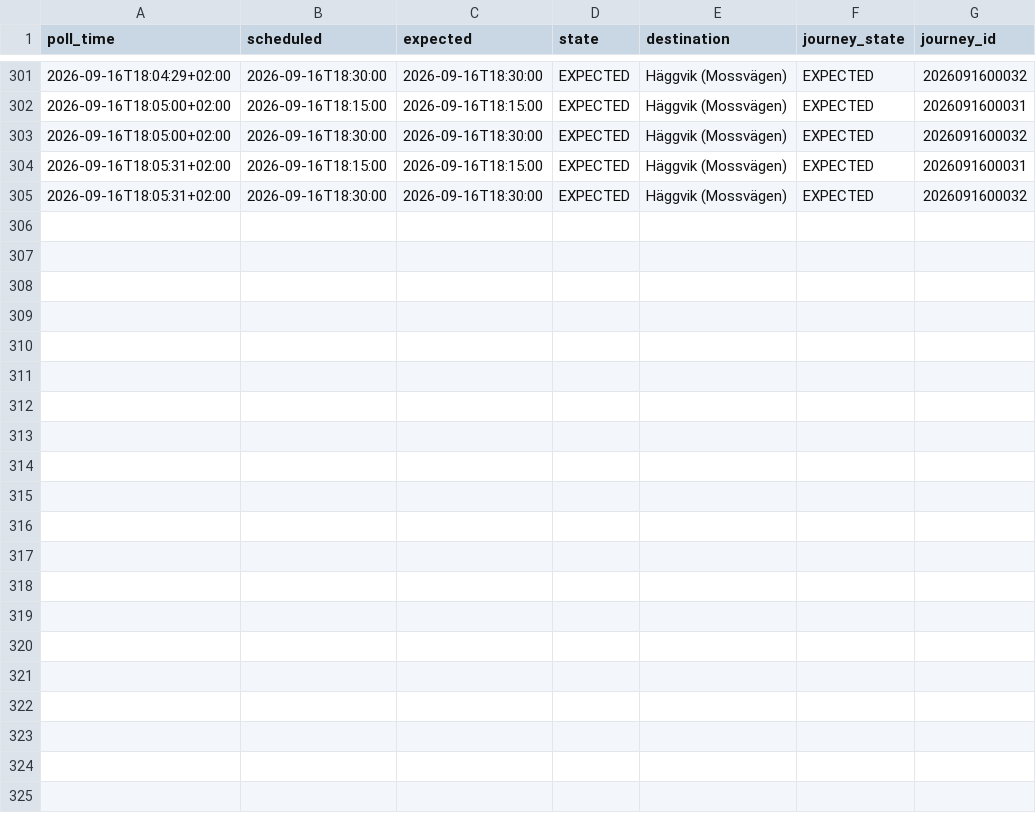
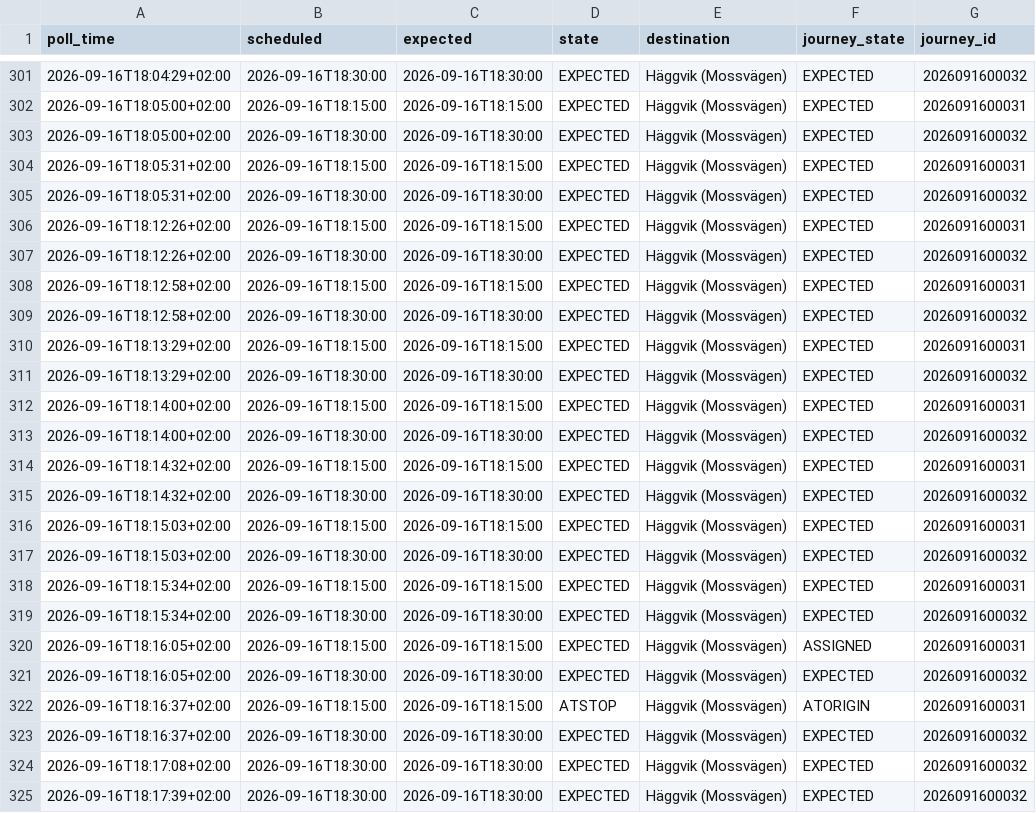
Before and after one commit to johanna86-sudo/sl-516-logg, a CSV file: data/afternoon/raw/2026-09-16.csv, drawn as a sheet; only a part is shown, gaps mark what is left out.

```diff
--- a/data/afternoon/raw/2026-09-16.csv
+++ b/data/afternoon/raw/2026-09-16.csv
@@ -305 +305,21 @@ poll_time,scheduled,expected,state,destination,journey_state,journey_id
 2026-09-16T18:05:31+02:00,2026-09-16T18:30:00,2026-09-16T18:30:00,EXPECTED,Häggvik (Mossvägen),EXPECTED,2026091600032
+2026-09-16T18:12:26+02:00,2026-09-16T18:15:00,2026-09-16T18:15:00,EXPECTED,Häggvik (Mossvägen),EXPECTED,2026091600031
+2026-09-16T18:12:26+02:00,2026-09-16T18:30:00,2026-09-16T18:30:00,EXPECTED,Häggvik (Mossvägen),EXPECTED,2026091600032
+2026-09-16T18:12:58+02:00,2026-09-16T18:15:00,2026-09-16T18:15:00,EXPECTED,Häggvik (Mossvägen),EXPECTED,2026091600031
+2026-09-16T18:12:58+02:00,2026-09-16T18:30:00,2026-09-16T18:30:00,EXPECTED,Häggvik (Mossvägen),EXPECTED,2026091600032
+2026-09-16T18:13:29+02:00,2026-09-16T18:15:00,2026-09-16T18:15:00,EXPECTED,Häggvik (Mossvägen),EXPECTED,2026091600031
+2026-09-16T18:13:29+02:00,2026-09-16T18:30:00,2026-09-16T18:30:00,EXPECTED,Häggvik (Mossvägen),EXPECTED,2026091600032
+2026-09-16T18:14:00+02:00,2026-09-16T18:15:00,2026-09-16T18:15:00,EXPECTED,Häggvik (Mossvägen),EXPECTED,2026091600031
+2026-09-16T18:14:00+02:00,2026-09-16T18:30:00,2026-09-16T18:30:00,EXPECTED,Häggvik (Mossvägen),EXPECTED,2026091600032
+2026-09-16T18:14:32+02:00,2026-09-16T18:15:00,2026-09-16T18:15:00,EXPECTED,Häggvik (Mossvägen),EXPECTED,2026091600031
+2026-09-16T18:14:32+02:00,2026-09-16T18:30:00,2026-09-16T18:30:00,EXPECTED,Häggvik (Mossvägen),EXPECTED,2026091600032
+2026-09-16T18:15:03+02:00,2026-09-16T18:15:00,2026-09-16T18:15:00,EXPECTED,Häggvik (Mossvägen),EXPECTED,2026091600031
+2026-09-16T18:15:03+02:00,2026-09-16T18:30:00,2026-09-16T18:30:00,EXPECTED,Häggvik (Mossvägen),EXPECTED,2026091600032
+2026-09-16T18:15:34+02:00,2026-09-16T18:15:00,2026-09-16T18:15:00,EXPECTED,Häggvik (Mossvägen),EXPECTED,2026091600031
+2026-09-16T18:15:34+02:00,2026-09-16T18:30:00,2026-09-16T18:30:00,EXPECTED,Häggvik (Mossvägen),EXPECTED,2026091600032
+2026-09-16T18:16:05+02:00,2026-09-16T18:15:00,2026-09-16T18:15:00,EXPECTED,Häggvik (Mossvägen),ASSIGNED,2026091600031
+2026-09-16T18:16:05+02:00,2026-09-16T18:30:00,2026-09-16T18:30:00,EXPECTED,Häggvik (Mossvägen),EXPECTED,2026091600032
+2026-09-16T18:16:37+02:00,2026-09-16T18:15:00,2026-09-16T18:15:00,ATSTOP,Häggvik (Mossvägen),ATORIGIN,2026091600031
+2026-09-16T18:16:37+02:00,2026-09-16T18:30:00,2026-09-16T18:30:00,EXPECTED,Häggvik (Mossvägen),EXPECTED,2026091600032
+2026-09-16T18:17:08+02:00,2026-09-16T18:30:00,2026-09-16T18:30:00,EXPECTED,Häggvik (Mossvägen),EXPECTED,2026091600032
+2026-09-16T18:17:39+02:00,2026-09-16T18:30:00,2026-09-16T18:30:00,EXPECTED,Häggvik (Mossvägen),EXPECTED,2026091600032
```
Also changed, not shown: data/afternoon/summary.csv.
